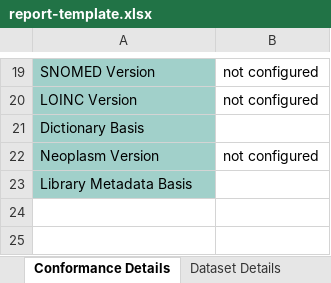
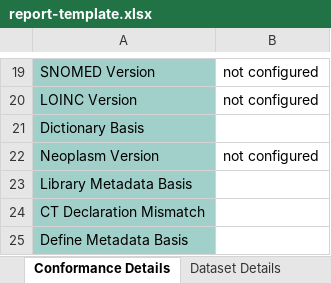
Before and after one commit to cumba-oss/cumba-oss-corej, an Excel workbook: lib/cumba-oss-corej-report-xlsx/src/main/resources/templates/report-template.xlsx, sheet Conformance Details, drawn as a sheet; only a part is shown, gaps mark what is left out; values as stored, in another font and other column widths than the file's, no borders; conditional formats not drawn; the diff names each change by its address in the sheet, - before the commit and + after, or states it on an @@ line.

```diff
--- a/lib/cumba-oss-corej-report-xlsx/src/main/resources/templates/report-template.xlsx (sheet Conformance Details)
+++ b/lib/cumba-oss-corej-report-xlsx/src/main/resources/templates/report-template.xlsx (sheet Conformance Details)
+row 24: CT Declaration Mismatch
+row 25: Define Metadata Basis
```
Also changed, not shown: 13 other files.
